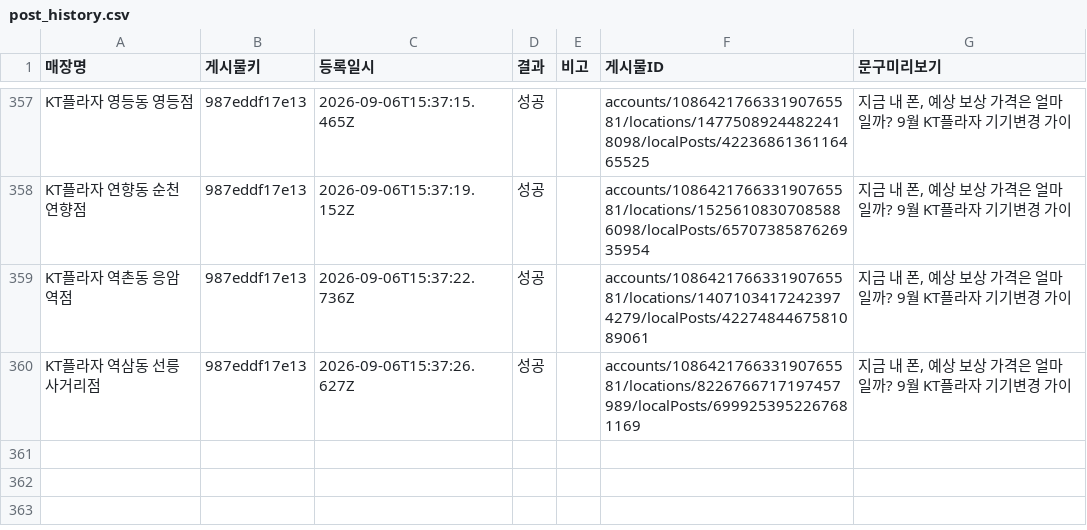
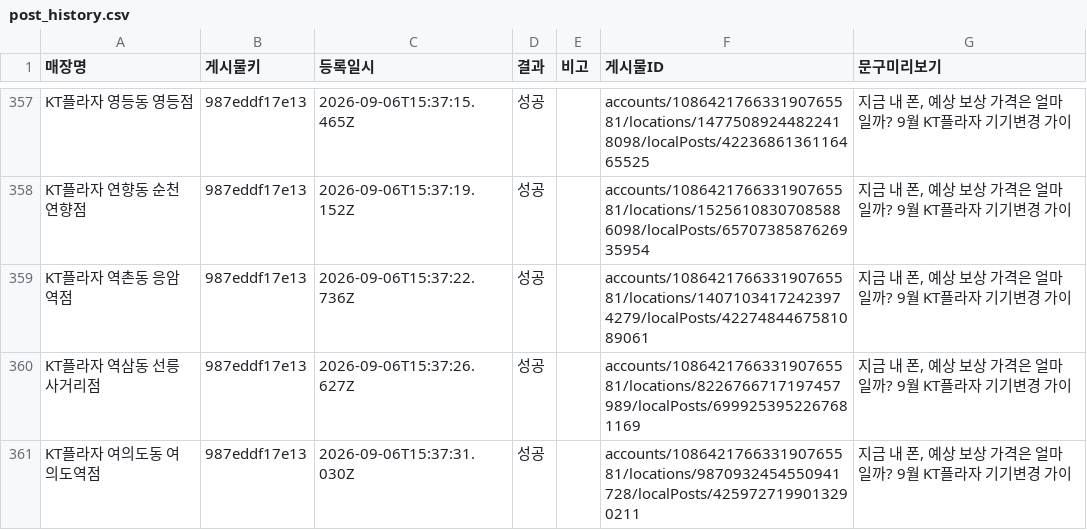
Before and after one commit to chomoony523-creator/gbp_upload, a CSV file: logs/post_history.csv, drawn as a sheet; only a part is shown, gaps mark what is left out; the diff names each change by its address in the sheet, - before the commit and + after, or states it on an @@ line.

Commit message:
기록 추가: KT플라자 여의도동 여의도역점

```diff
--- a/logs/post_history.csv
+++ b/logs/post_history.csv
+row 361: KT플라자 여의도동 여의도역점 | 987eddf17e13 | 2026-09-06T15:37:31.030Z | 성공 |  | accounts/108642176633190765581/locations/9870932454550941728/localPosts/4259727199013290211 | 지금 내 폰, 예상 보상 가격은 얼마일까? 9월 KT플라자 기기변경 가이
```
